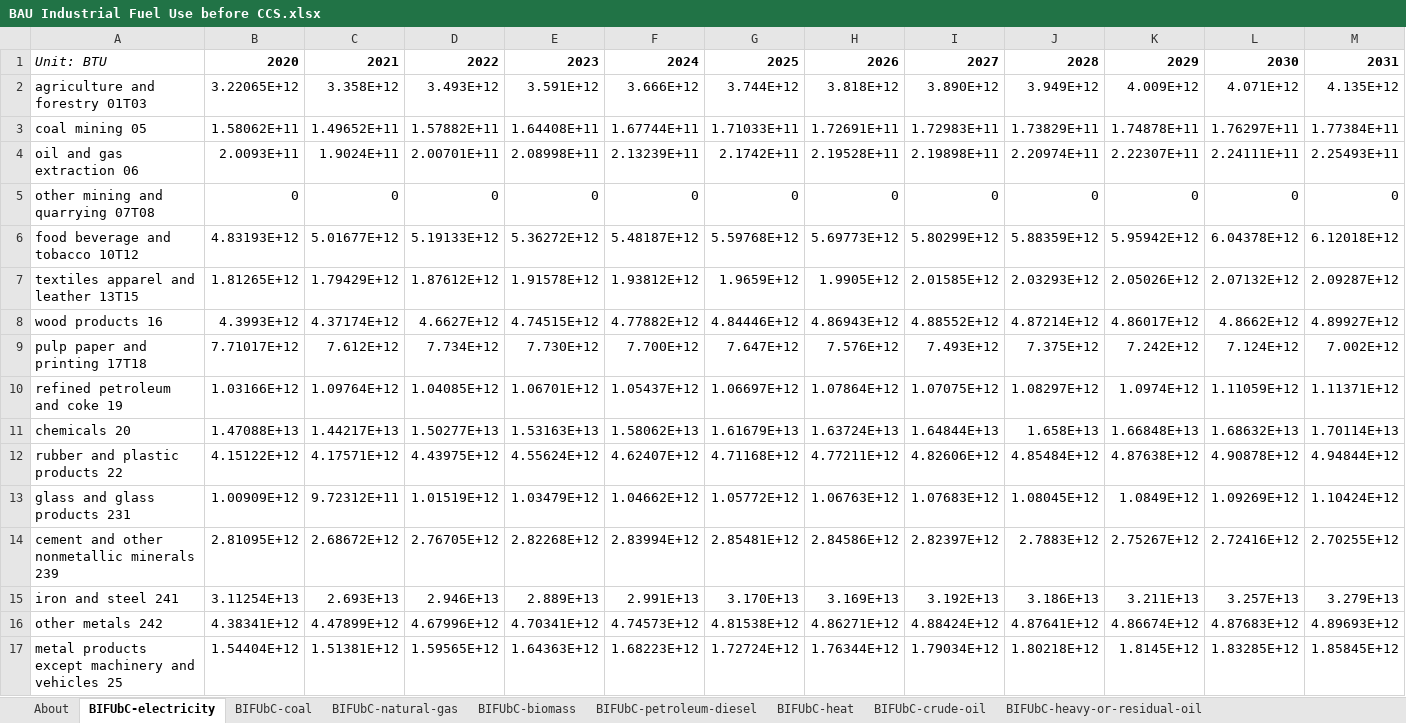
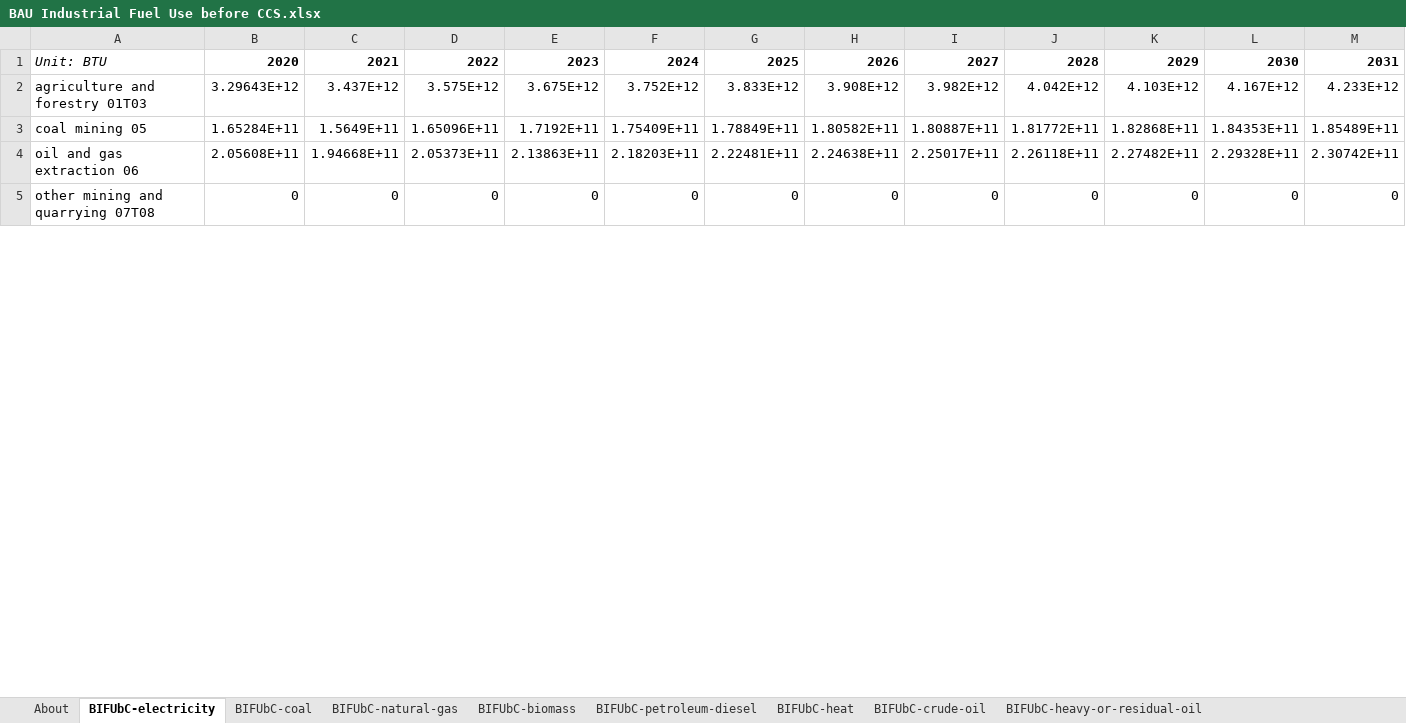
Before and after one commit to EnergyInnovation/eps-alabama, an Excel workbook: InputData/indst/BIFUbC/BAU Industrial Fuel Use before CCS.xlsx, sheet BIFUbC-electricity, drawn as a sheet; only a part is shown; values as stored, in another font and other column widths than the file's, no borders; removed rows and columns are numbered as before the commit, all else as after; rows hold the shown columns only; the diff covers the shown part only; the diff names each change by its address in the sheet, - before the commit and + after, or states it on an @@ line.

```diff
--- a/InputData/indst/BIFUbC/BAU Industrial Fuel Use before CCS.xlsx (sheet BIFUbC-electricity)
+++ b/InputData/indst/BIFUbC/BAU Industrial Fuel Use before CCS.xlsx (sheet BIFUbC-electricity)
-row 2: agriculture and forestry 01T03 | 3.22065E+12 | 3.358E+12 | 3.493E+12 | 3.591E+12 | 3.666E+12 | 3.744E+12 | 3.818E+12 | 3.890E+12 | 3.949E+12 | 4.009E+12 | 4.071E+12 | 4.135E+12
-row 3: coal mining 05 | 1.58062E+11 | 1.49652E+11 | 1.57882E+11 | 1.64408E+11 | 1.67744E+11 | 1.71033E+11 | 1.72691E+11 | 1.72983E+11 | 1.73829E+11 | 1.74878E+11 | 1.76297E+11 | 1.77384E+11
-row 4: oil and gas extraction 06 | 2.0093E+11 | 1.9024E+11 | 2.00701E+11 | 2.08998E+11 | 2.13239E+11 | 2.1742E+11 | 2.19528E+11 | 2.19898E+11 | 2.20974E+11 | 2.22307E+11 | 2.24111E+11 | 2.25493E+11
+row 2: agriculture and forestry 01T03 | 3.29643E+12 | 3.437E+12 | 3.575E+12 | 3.675E+12 | 3.752E+12 | 3.833E+12 | 3.908E+12 | 3.982E+12 | 4.042E+12 | 4.103E+12 | 4.167E+12 | 4.233E+12
+row 3: coal mining 05 | 1.65284E+11 | 1.5649E+11 | 1.65096E+11 | 1.7192E+11 | 1.75409E+11 | 1.78849E+11 | 1.80582E+11 | 1.80887E+11 | 1.81772E+11 | 1.82868E+11 | 1.84353E+11 | 1.85489E+11
+row 4: oil and gas extraction 06 | 2.05608E+11 | 1.94668E+11 | 2.05373E+11 | 2.13863E+11 | 2.18203E+11 | 2.22481E+11 | 2.24638E+11 | 2.25017E+11 | 2.26118E+11 | 2.27482E+11 | 2.29328E+11 | 2.30742E+11
-row 6: food beverage and tobacco 10T12 | 4.83193E+12 | 5.01677E+12 | 5.19133E+12 | 5.36272E+12 | 5.48187E+12 | 5.59768E+12 | 5.69773E+12 | 5.80299E+12 | 5.88359E+12 | 5.95942E+12 | 6.04378E+12 | 6.12018E+12
-row 7: textiles apparel and leather 13T15 | 1.81265E+12 | 1.79429E+12 | 1.87612E+12 | 1.91578E+12 | 1.93812E+12 | 1.9659E+12 | 1.9905E+12 | 2.01585E+12 | 2.03293E+12 | 2.05026E+12 | 2.07132E+12 | 2.09287E+12
-row 8: wood products 16 | 4.3993E+12 | 4.37174E+12 | 4.6627E+12 | 4.74515E+12 | 4.77882E+12 | 4.84446E+12 | 4.86943E+12 | 4.88552E+12 | 4.87214E+12 | 4.86017E+12 | 4.8662E+12 | 4.89927E+12
-row 9: pulp paper and printing 17T18 | 7.71017E+12 | 7.612E+12 | 7.734E+12 | 7.730E+12 | 7.700E+12 | 7.647E+12 | 7.576E+12 | 7.493E+12 | 7.375E+12 | 7.242E+12 | 7.124E+12 | 7.002E+12
-row 10: refined petroleum and coke 19 | 1.03166E+12 | 1.09764E+12 | 1.04085E+12 | 1.06701E+12 | 1.05437E+12 | 1.06697E+12 | 1.07864E+12 | 1.07075E+12 | 1.08297E+12 | 1.0974E+12 | 1.11059E+12 | 1.11371E+12
-row 11: chemicals 20 | 1.47088E+13 | 1.44217E+13 | 1.50277E+13 | 1.53163E+13 | 1.58062E+13 | 1.61679E+13 | 1.63724E+13 | 1.64844E+13 | 1.658E+13 | 1.66848E+13 | 1.68632E+13 | 1.70114E+13
-row 12: rubber and plastic products 22 | 4.15122E+12 | 4.17571E+12 | 4.43975E+12 | 4.55624E+12 | 4.62407E+12 | 4.71168E+12 | 4.77211E+12 | 4.82606E+12 | 4.85484E+12 | 4.87638E+12 | 4.90878E+12 | 4.94844E+12
-row 13: glass and glass products 231 | 1.00909E+12 | 9.72312E+11 | 1.01519E+12 | 1.03479E+12 | 1.04662E+12 | 1.05772E+12 | 1.06763E+12 | 1.07683E+12 | 1.08045E+12 | 1.0849E+12 | 1.09269E+12 | 1.10424E+12
-row 14: cement and other nonmetallic minerals 239 | 2.81095E+12 | 2.68672E+12 | 2.76705E+12 | 2.82268E+12 | 2.83994E+12 | 2.85481E+12 | 2.84586E+12 | 2.82397E+12 | 2.7883E+12 | 2.75267E+12 | 2.72416E+12 | 2.70255E+12
-row 15: iron and steel 241 | 3.11254E+13 | 2.693E+13 | 2.946E+13 | 2.889E+13 | 2.991E+13 | 3.170E+13 | 3.169E+13 | 3.192E+13 | 3.186E+13 | 3.211E+13 | 3.257E+13 | 3.279E+13
-row 16: other metals 242 | 4.38341E+12 | 4.47899E+12 | 4.67996E+12 | 4.70341E+12 | 4.74573E+12 | 4.81538E+12 | 4.86271E+12 | 4.88424E+12 | 4.87641E+12 | 4.86674E+12 | 4.87683E+12 | 4.89693E+12
-row 17: metal products except machinery and vehicles 25 | 1.54404E+12 | 1.51381E+12 | 1.59565E+12 | 1.64363E+12 | 1.68223E+12 | 1.72724E+12 | 1.76344E+12 | 1.79034E+12 | 1.80218E+12 | 1.8145E+12 | 1.83285E+12 | 1.85845E+12
```
Also changed, not shown: 19 added rows, 7 removed rows and 29 edited cells elsewhere in this sheet, sheet BIFUbC-natural-gas, sheet BIFUbC-petroleum-diesel, sheet BIFUbC-coal, sheet BIFUbC-LPG-propane-or-butane, sheet BIFUbC-heavy-or-residual-oil, sheet BIFUbC-biomass, InputData/io-model/BECbIC/BAU Employee Compensation by ISIC Code.xlsx, InputData/io-model/BEbIC/BAU Employment by ISIC Code.xlsx, 34 other files.
